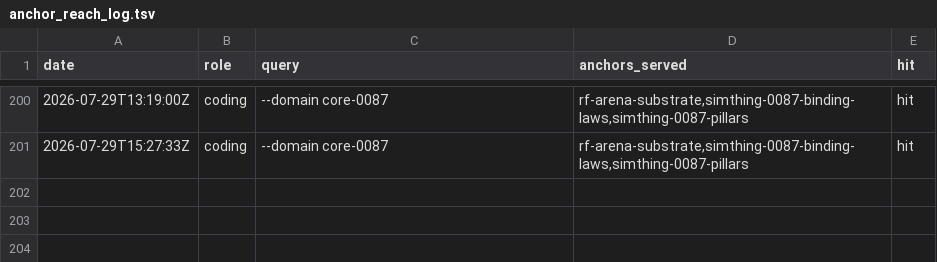
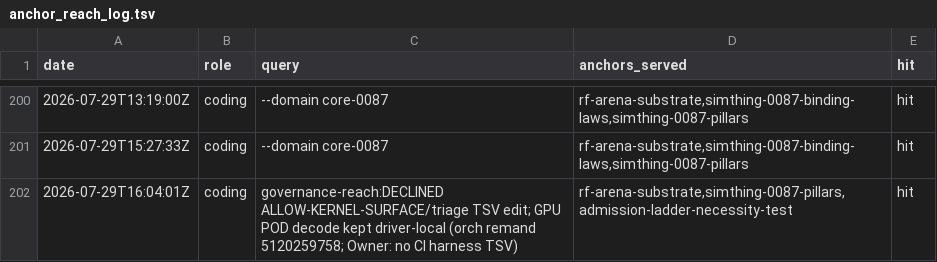
Before and after one commit to khorum08/SimThing, a TSV file: scripts/ci/anchor_reach_log.tsv, drawn as a sheet; only a part is shown, gaps mark what is left out.

```diff
--- a/scripts/ci/anchor_reach_log.tsv
+++ b/scripts/ci/anchor_reach_log.tsv
@@ -201 +201,2 @@ date	role	query	anchors_served	hit
 2026-07-29T15:27:33Z	coding	--domain core-0087	rf-arena-substrate,simthing-0087-binding-laws,simthing-0087-pillars	hit
+2026-07-29T16:04:01Z	coding	governance-reach:DECLINED ALLOW-KERNEL-SURFACE/triage TSV edit; GPU POD decode kept driver-local (orch remand 5120259758; Owner: no CI harness TSV)	rf-arena-substrate,simthing-0087-pillars,admission-ladder-necessity-test	hit
```
Also changed, not shown: 6 other files.
